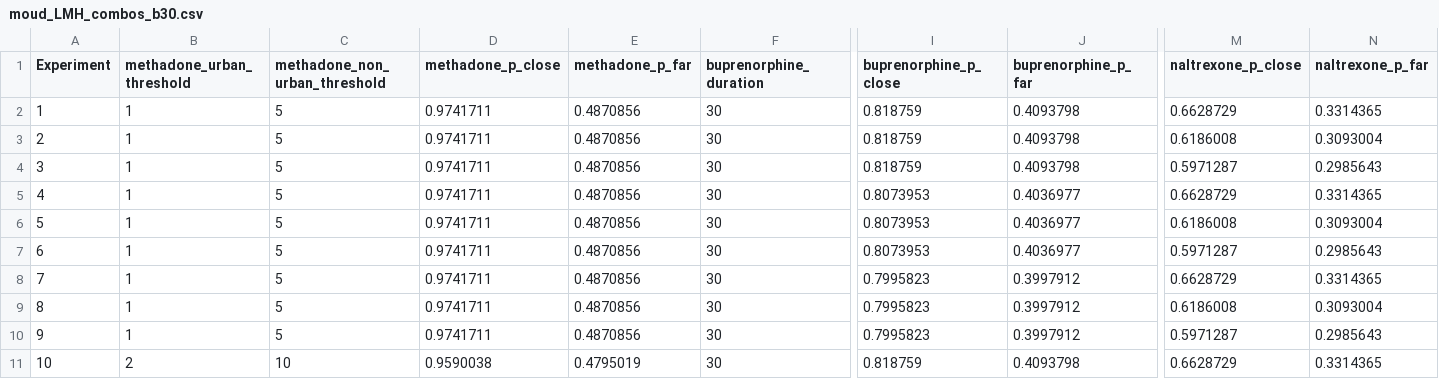
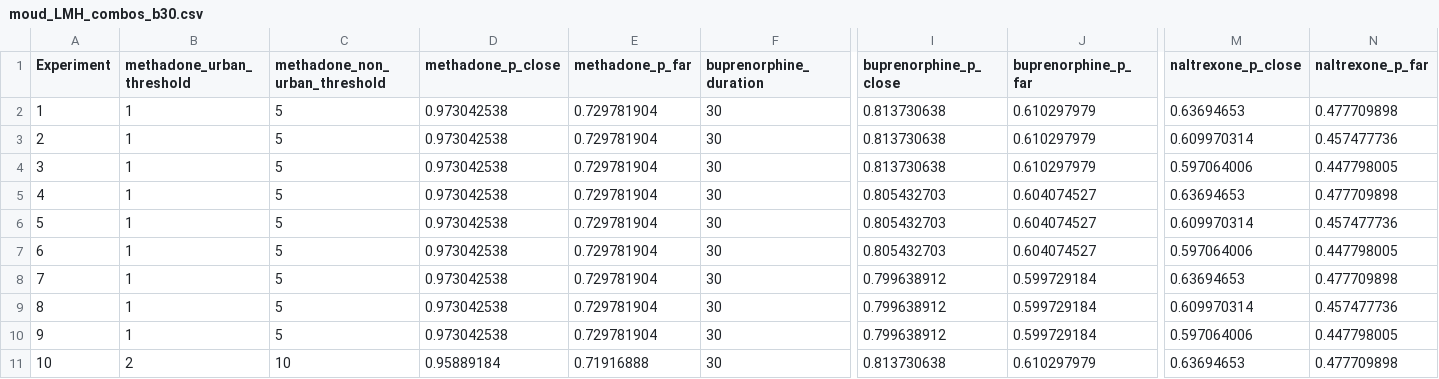
Before and after one commit to hepcep/hepcep_model, a CSV file: data/moud_LMH_combos_b30.csv, drawn as a sheet; only a part is shown, gaps mark what is left out; the diff covers the shown part only; the diff names each change by its address in the sheet, - before the commit and + after, or states it on an @@ line.

Commit message:
Use new p.far / p.close ratio

```diff
--- a/data/moud_LMH_combos_b30.csv
+++ b/data/moud_LMH_combos_b30.csv
-D2:D10 (methadone_p_close): 0.9741711
+D2:D10 (methadone_p_close): 0.973042538
-E2:E10 (methadone_p_far): 0.4870856
+E2:E10 (methadone_p_far): 0.729781904
-I2:I4 (buprenorphine_p_close): 0.818759
+I2:I4 (buprenorphine_p_close): 0.813730638
-J2:J4 (buprenorphine_p_far): 0.4093798
+J2:J4 (buprenorphine_p_far): 0.610297979
-M2 (naltrexone_p_close): 0.6628729
+M2 (naltrexone_p_close): 0.63694653
-N2 (naltrexone_p_far): 0.3314365
+N2 (naltrexone_p_far): 0.477709898
-M3 (naltrexone_p_close): 0.6186008
+M3 (naltrexone_p_close): 0.609970314
-N3 (naltrexone_p_far): 0.3093004
+N3 (naltrexone_p_far): 0.457477736
-M4 (naltrexone_p_close): 0.5971287
+M4 (naltrexone_p_close): 0.597064006
-N4 (naltrexone_p_far): 0.2985643
+N4 (naltrexone_p_far): 0.447798005
-I5:I7 (buprenorphine_p_close): 0.8073953
+I5:I7 (buprenorphine_p_close): 0.805432703
-J5:J7 (buprenorphine_p_far): 0.4036977
+J5:J7 (buprenorphine_p_far): 0.604074527
-M5 (naltrexone_p_close): 0.6628729
+M5 (naltrexone_p_close): 0.63694653
-N5 (naltrexone_p_far): 0.3314365
+N5 (naltrexone_p_far): 0.477709898
-M6 (naltrexone_p_close): 0.6186008
+M6 (naltrexone_p_close): 0.609970314
-N6 (naltrexone_p_far): 0.3093004
+N6 (naltrexone_p_far): 0.457477736
-M7 (naltrexone_p_close): 0.5971287
+M7 (naltrexone_p_close): 0.597064006
-N7 (naltrexone_p_far): 0.2985643
+N7 (naltrexone_p_far): 0.447798005
-I8:I10 (buprenorphine_p_close): 0.7995823
+I8:I10 (buprenorphine_p_close): 0.799638912
-J8:J10 (buprenorphine_p_far): 0.3997912
+J8:J10 (buprenorphine_p_far): 0.599729184
-M8 (naltrexone_p_close): 0.6628729
+M8 (naltrexone_p_close): 0.63694653
-N8 (naltrexone_p_far): 0.3314365
+N8 (naltrexone_p_far): 0.477709898
-M9 (naltrexone_p_close): 0.6186008
+M9 (naltrexone_p_close): 0.609970314
-N9 (naltrexone_p_far): 0.3093004
+N9 (naltrexone_p_far): 0.457477736
-M10 (naltrexone_p_close): 0.5971287
+M10 (naltrexone_p_close): 0.597064006
-N10 (naltrexone_p_far): 0.2985643
+N10 (naltrexone_p_far): 0.447798005
-D11 (methadone_p_close): 0.9590038
+D11 (methadone_p_close): 0.95889184
-E11 (methadone_p_far): 0.4795019
+E11 (methadone_p_far): 0.71916888
-I11 (buprenorphine_p_close): 0.818759
+I11 (buprenorphine_p_close): 0.813730638
-J11 (buprenorphine_p_far): 0.4093798
+J11 (buprenorphine_p_far): 0.610297979
-M11 (naltrexone_p_close): 0.6628729
+M11 (naltrexone_p_close): 0.63694653
-N11 (naltrexone_p_far): 0.3314365
+N11 (naltrexone_p_far): 0.477709898
```
Also changed, not shown: 102 edited cells elsewhere in this file, data/moud_LMH_combos_b7.csv, 6 other files.
